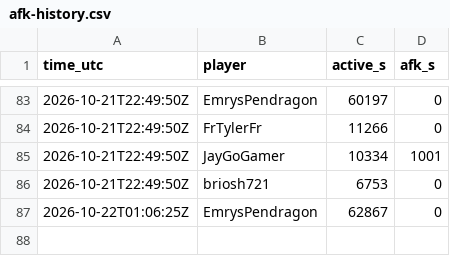
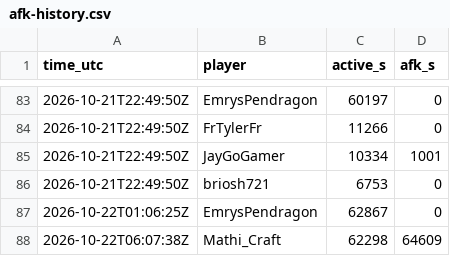
Before and after one commit to mathijsboogaert/Voxel, a CSV file: docs/data/afk-history.csv, drawn as a sheet; only a part is shown, gaps mark what is left out.

```diff
--- a/docs/data/afk-history.csv
+++ b/docs/data/afk-history.csv
@@ -87 +87,2 @@ time_utc,player,active_s,afk_s
 2026-10-22T01:06:25Z,EmrysPendragon,62867,0
+2026-10-22T06:07:38Z,Mathi_Craft,62298,64609
```
Also changed, not shown: docs/data/voxel-hourly.csv, docs/data/voxel-sessions.csv, 2 other files.
